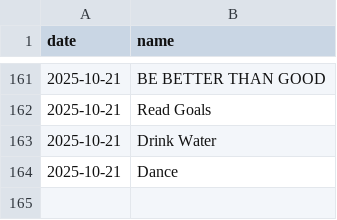
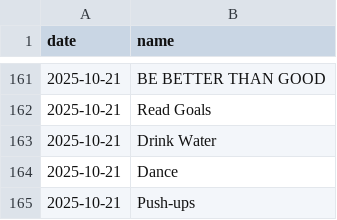
Before and after one commit to aster-king/Habitualize, a CSV file: completed.csv, drawn as a sheet; only a part is shown, gaps mark what is left out; the diff names each change by its address in the sheet, - before the commit and + after, or states it on an @@ line.

Commit message:
Complete habit: Push-ups on 2025-10-21

```diff
--- a/completed.csv
+++ b/completed.csv
+row 165: 2025-10-21 | Push-ups
```
